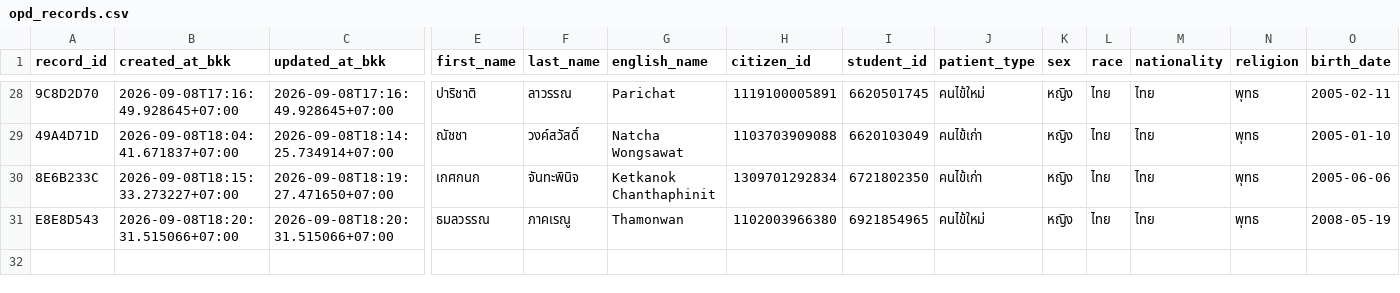
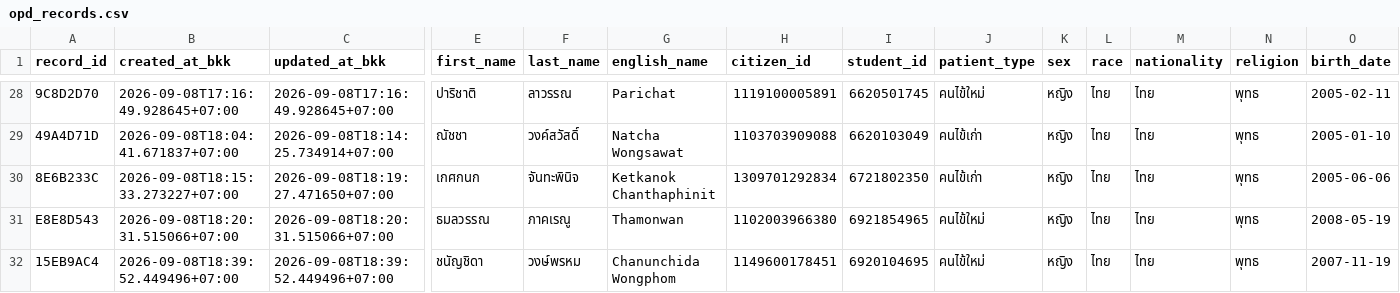
Before and after one commit to PythonianSt/OPD3, a CSV file: opd_records.csv, drawn as a sheet; only a part is shown, gaps mark what is left out; rows hold the shown columns only; the diff names each change by its address in the sheet, - before the commit and + after, or states it on an @@ line.

Commit message:
add OPD record 15EB9AC4 2026-09-08T18:39:52.449496+07:00

```diff
--- a/opd_records.csv
+++ b/opd_records.csv
+row 32: 15EB9AC4 | 2026-09-08T18:39:52.449496+07:00 | 2026-09-08T18:39:52.449496+07:00 | ชนัญชิดา | วงษ์พรหม | Chanunchida Wongphom | 1149600178451 | 6920104695 | คนไข้ใหม่ | หญิง | ไทย | ไทย | พุทธ | 2007-11-19
```
